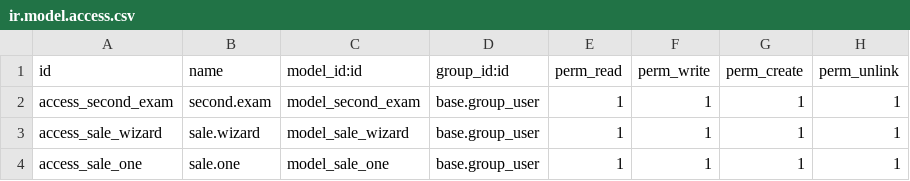
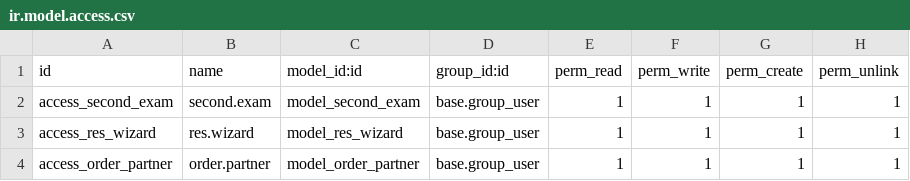
Before and after one commit to DhruvS-ict/dshah_project, a CSV file: projects/exam/security/ir.model.access.csv, drawn as a sheet.

Commit message:
[ADD]exam.:- All(1,2,3 & 4th)task but without adding record into order_line and sale_order.

```diff
--- a/projects/exam/security/ir.model.access.csv
+++ b/projects/exam/security/ir.model.access.csv
@@ -2,3 +2,3 @@ id,name,model_id:id,group_id:id,perm_read,perm_write,perm_create,perm_unlink
 access_second_exam,second.exam,model_second_exam,base.group_user,1,1,1,1
-access_sale_wizard,sale.wizard,model_sale_wizard,base.group_user,1,1,1,1
-access_sale_one,sale.one,model_sale_one,base.group_user,1,1,1,1
+access_res_wizard,res.wizard,model_res_wizard,base.group_user,1,1,1,1
+access_order_partner,order.partner,model_order_partner,base.group_user,1,1,1,1
```
Also changed, not shown: 13 other files.
